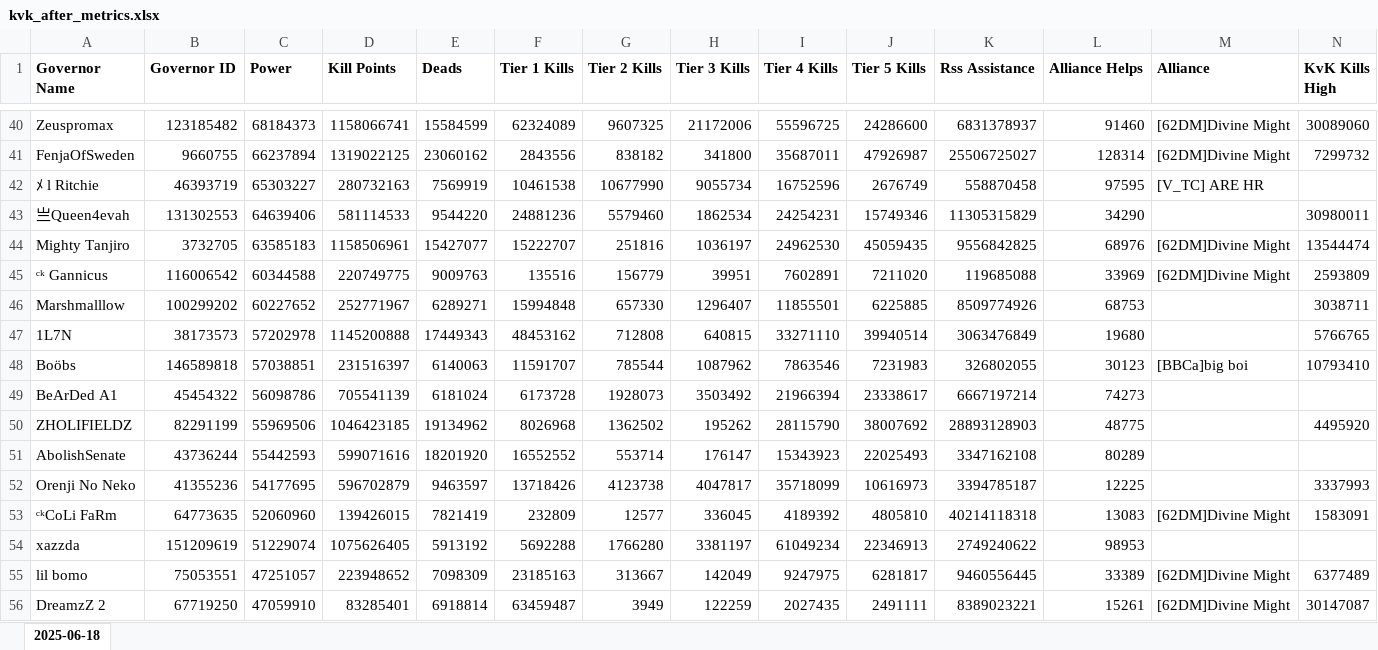
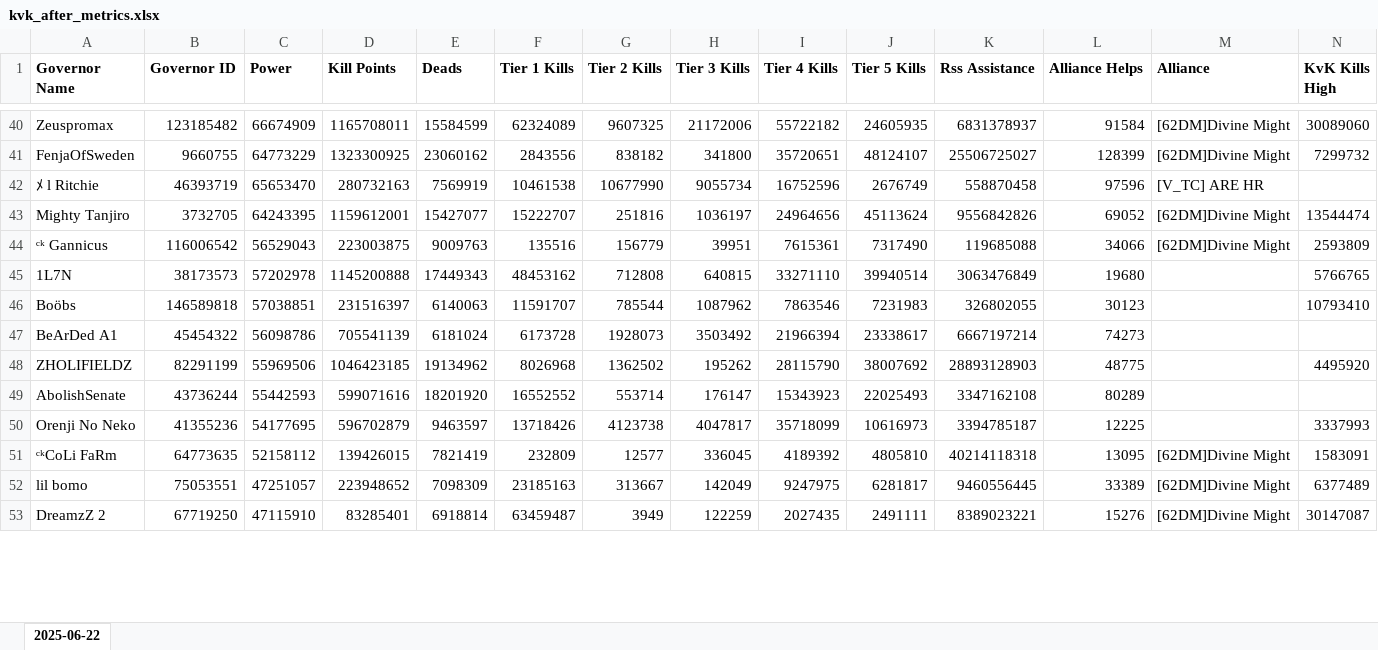
Before and after one commit to wodinaz-hub/kd1662, an Excel workbook: kvk_after_metrics.xlsx, sheet 2025-06-22, drawn as a sheet; only a part is shown, gaps mark what is left out; values as stored, in another font and other column widths than the file's, no borders; removed rows and columns are numbered as before the commit, all else as after; rows hold the shown columns only; the diff covers the shown part only; the diff names each change by its address in the sheet, - before the commit and + after, or states it on an @@ line.

```diff
--- a/kvk_after_metrics.xlsx (sheet 2025-06-22)
+++ b/kvk_after_metrics.xlsx (sheet 2025-06-22)
-sheet tab: 2025-06-18
+sheet tab: 2025-06-22
-C40 (Power): 68184373
+C40 (Power): 66674909
-D40 (Kill Points): 1158066741
+D40 (Kill Points): 1165708011
-I40 (Tier 4 Kills): 55596725
+I40 (Tier 4 Kills): 55722182
-J40 (Tier 5 Kills): 24286600
+J40 (Tier 5 Kills): 24605935
-L40 (Alliance Helps): 91460
+L40 (Alliance Helps): 91584
-C41 (Power): 66237894
+C41 (Power): 64773229
-D41 (Kill Points): 1319022125
+D41 (Kill Points): 1323300925
-I41 (Tier 4 Kills): 35687011
+I41 (Tier 4 Kills): 35720651
-J41 (Tier 5 Kills): 47926987
+J41 (Tier 5 Kills): 48124107
-L41 (Alliance Helps): 128314
+L41 (Alliance Helps): 128399
-C42 (Power): 65303227
+C42 (Power): 65653470
-L42 (Alliance Helps): 97595
+L42 (Alliance Helps): 97596
-row 43: 亗Queen4evah | 131302553 | 64639406 | 581114533 | 9544220 | 24881236 | 5579460 | 1862534 | 24254231 | 15749346 | 11305315829 | 34290 |  | 30980011
-C43 (Power): 63585183
+C43 (Power): 64243395
-D43 (Kill Points): 1158506961
+D43 (Kill Points): 1159612001
-I43 (Tier 4 Kills): 24962530
+I43 (Tier 4 Kills): 24964656
-J43 (Tier 5 Kills): 45059435
+J43 (Tier 5 Kills): 45113624
-K43 (Rss Assistance): 9556842825
+K43 (Rss Assistance): 9556842826
-L43 (Alliance Helps): 68976
+L43 (Alliance Helps): 69052
-C44 (Power): 60344588
+C44 (Power): 56529043
-D44 (Kill Points): 220749775
+D44 (Kill Points): 223003875
-I44 (Tier 4 Kills): 7602891
+I44 (Tier 4 Kills): 7615361
-J44 (Tier 5 Kills): 7211020
+J44 (Tier 5 Kills): 7317490
-L44 (Alliance Helps): 33969
+L44 (Alliance Helps): 34066
-row 46: Marshmalllow | 100299202 | 60227652 | 252771967 | 6289271 | 15994848 | 657330 | 1296407 | 11855501 | 6225885 | 8509774926 | 68753 |  | 3038711
-M46 (Alliance): [BBCa]big boi
+M46 (Alliance): (empty)
-C51 (Power): 52060960
+C51 (Power): 52158112
-L51 (Alliance Helps): 13083
+L51 (Alliance Helps): 13095
-row 54: xazzda | 151209619 | 51229074 | 1075626405 | 5913192 | 5692288 | 1766280 | 3381197 | 61049234 | 22346913 | 2749240622 | 98953
-C53 (Power): 47059910
+C53 (Power): 47115910
-L53 (Alliance Helps): 15261
+L53 (Alliance Helps): 15276
```
Also changed, not shown: 60 added rows, 30 removed rows and 286 edited cells elsewhere in this sheet, altars/end_altars.xlsx.
